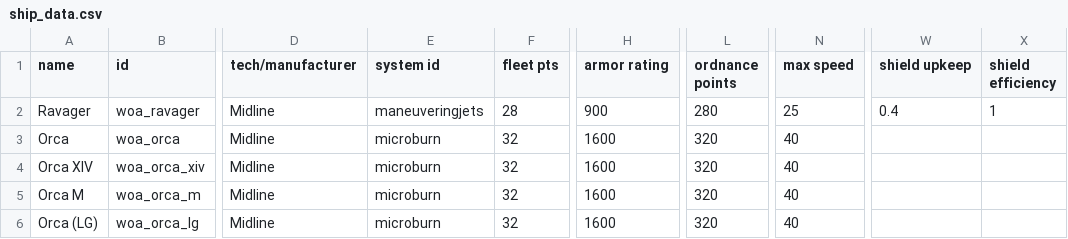
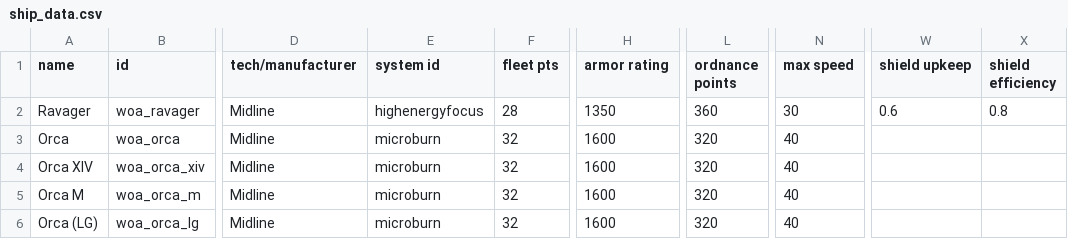
Before and after one commit to cat-person/wrath-of-askonia, a CSV file: data/hulls/ship_data.csv, drawn as a sheet; only a part is shown, gaps mark what is left out; the diff names each change by its address in the sheet, - before the commit and + after, or states it on an @@ line.

```diff
--- a/data/hulls/ship_data.csv
+++ b/data/hulls/ship_data.csv
-E2 (system id): maneuveringjets
+E2 (system id): highenergyfocus
-H2 (armor rating): 900
+H2 (armor rating): 1350
-L2 (ordnance points): 280
+L2 (ordnance points): 360
-N2 (max speed): 25
+N2 (max speed): 30
-W2 (shield upkeep): 0.4
+W2 (shield upkeep): 0.6
-X2 (shield efficiency): 1
+X2 (shield efficiency): 0.8
```
Also changed, not shown: 1 other file.
